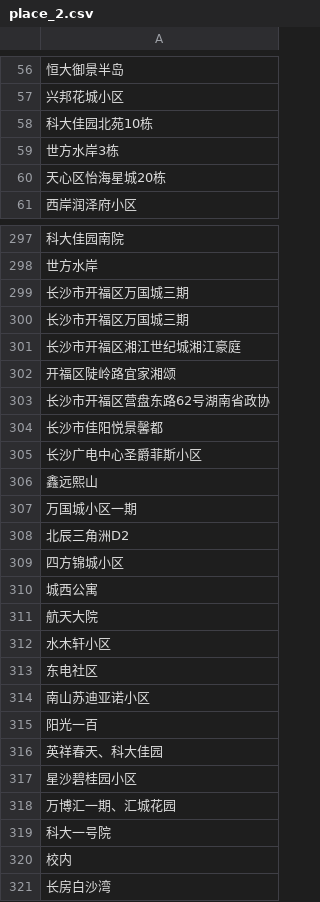
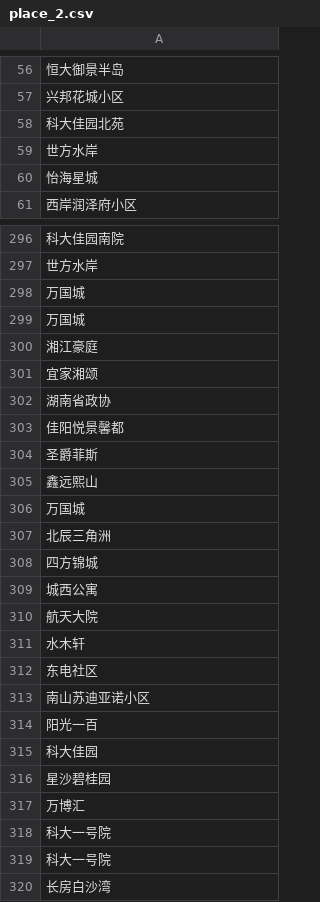
Before and after one commit to CES2020/data_statitics, a CSV file: place_2.csv, drawn as a sheet; only a part is shown, gaps mark what is left out; addresses are those after the commit; the diff covers the shown part only; the diff names each change by its address in the sheet, - before the commit and + after, or states it on an @@ line.

```diff
--- a/place_2.csv
+++ b/place_2.csv
-A58: 科大佳园北苑10栋
+A58: 科大佳园北苑
-A59: 世方水岸3栋
+A59: 世方水岸
-A60: 天心区怡海星城20栋
+A60: 怡海星城
-A298:A299: 长沙市开福区万国城三期
+A298:A299: 万国城
-A300: 长沙市开福区湘江世纪城湘江豪庭
+A300: 湘江豪庭
-A301: 开福区陡岭路宜家湘颂
+A301: 宜家湘颂
-A302: 长沙市开福区营盘东路62号湖南省政协
+A302: 湖南省政协
-A303: 长沙市佳阳悦景馨都
+A303: 佳阳悦景馨都
-A304: 长沙广电中心圣爵菲斯小区
+A304: 圣爵菲斯
-A306: 万国城小区一期
+A306: 万国城
-A307: 北辰三角洲D2
+A307: 北辰三角洲
-A308: 四方锦城小区
+A308: 四方锦城
-A311: 水木轩小区
+A311: 水木轩
-A315: 英祥春天、科大佳园
+A315: 科大佳园
-A316: 星沙碧桂园小区
+A316: 星沙碧桂园
-A317: 万博汇一期、汇城花园
+A317: 万博汇
-A319: 校内
+A319: 科大一号院
```
Also changed, not shown: 2 added rows, 3 removed rows and 97 edited cells elsewhere in this file, 1 other file.
